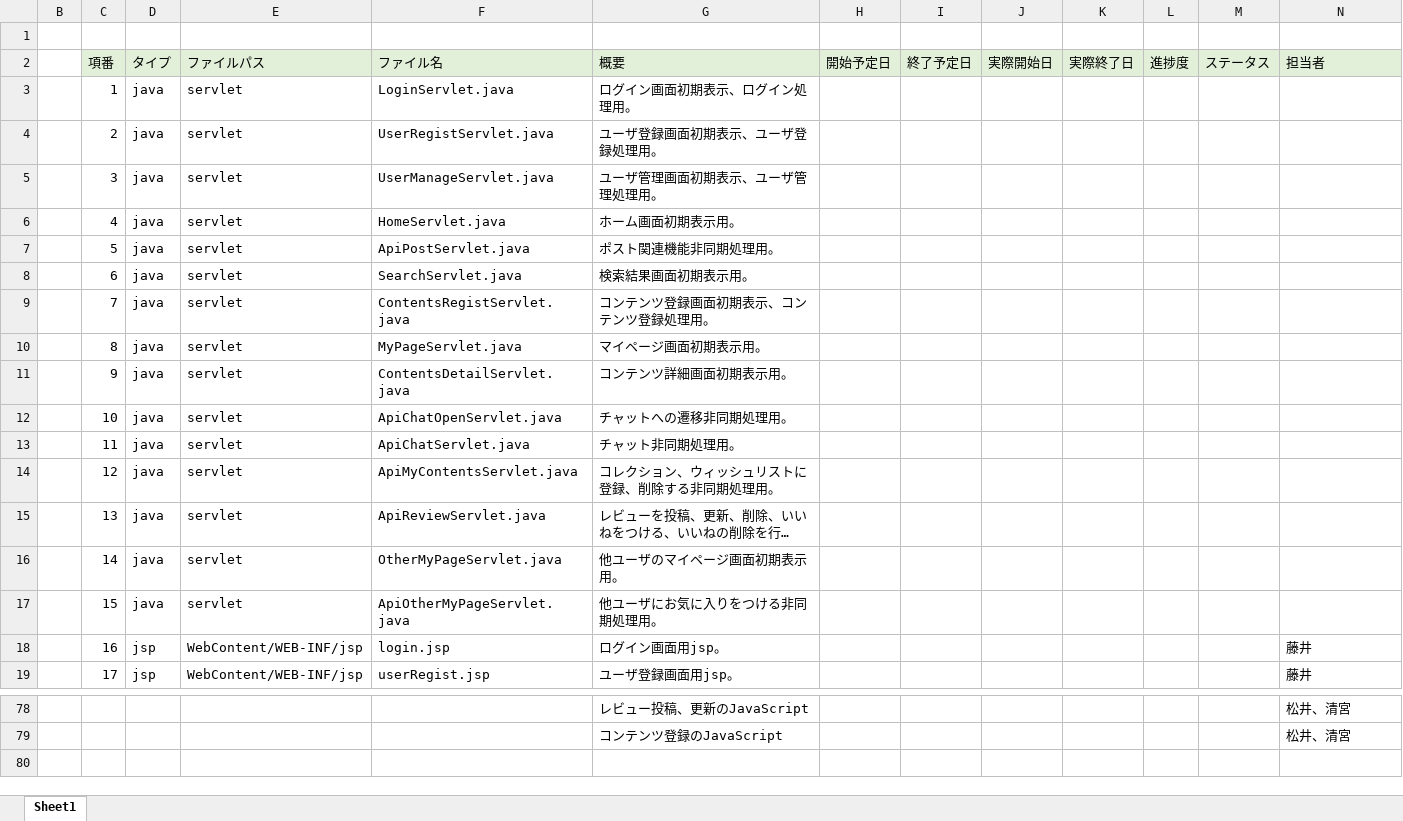
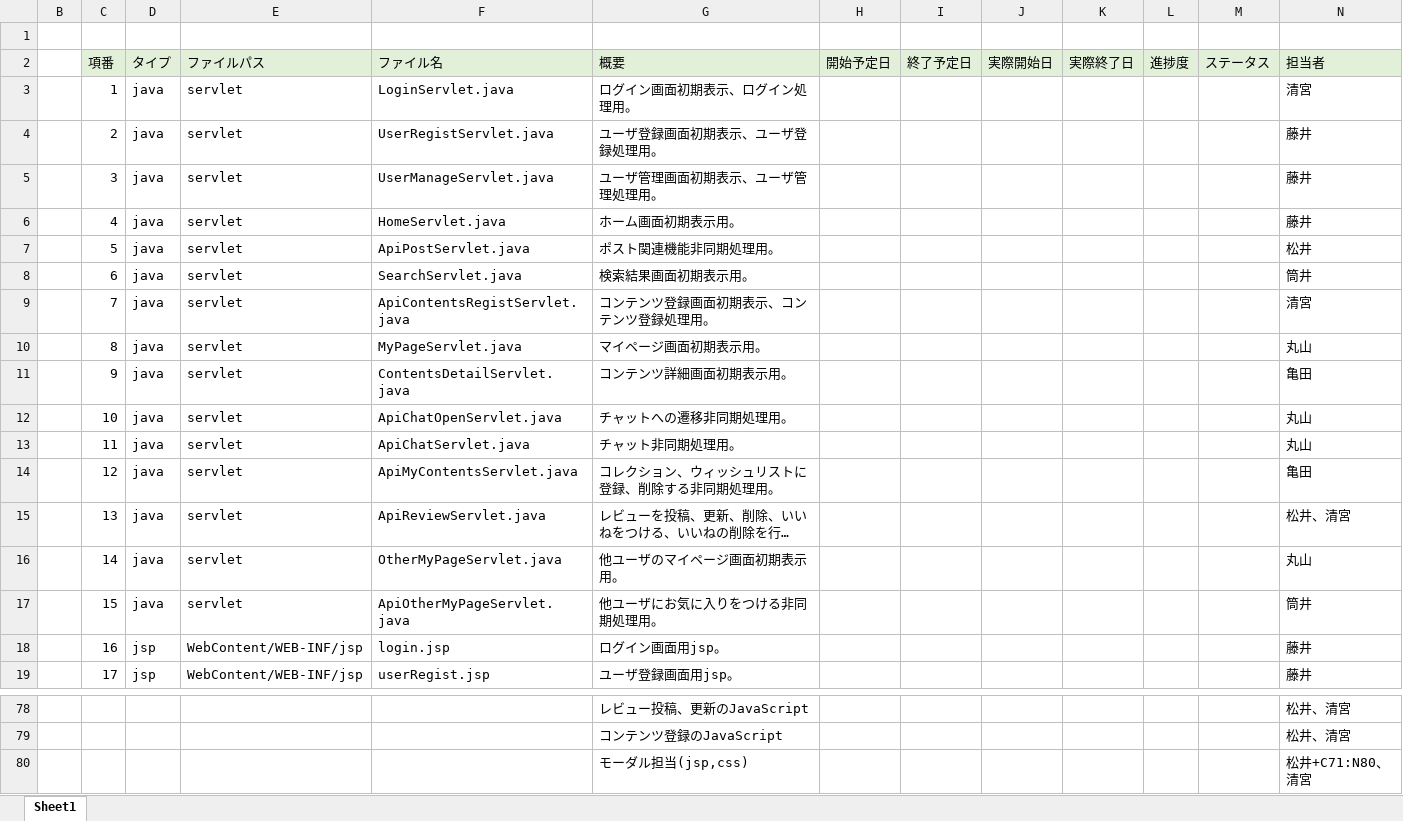
Before and after one commit to plusdojo2024/A2, an Excel workbook: doc/3_内部設計書/03_ファイル構成一覧表_WACー.xlsx, sheet Sheet1, drawn as a sheet; only a part is shown, gaps mark what is left out; long unchanged cells end in …; values as stored, in another font and other column widths than the file's, no borders; the diff covers the shown part only; the diff names each change by its address in the sheet, - before the commit and + after, or states it on an @@ line.

Commit message:
ファイル構成一覧表

```diff
--- a/doc/3_内部設計書/03_ファイル構成一覧表_WACー.xlsx (sheet Sheet1)
+++ b/doc/3_内部設計書/03_ファイル構成一覧表_WACー.xlsx (sheet Sheet1)
-N3 (担当者): (empty)
+N3 (担当者): 清宮
-N4:N6 (担当者): (empty)
+N4:N6 (担当者): 藤井
-N7 (担当者): (empty)
+N7 (担当者): 松井
-N8 (担当者): (empty)
+N8 (担当者): 筒井
-F9 (ファイル名): ContentsRegistServlet.java
+F9 (ファイル名): ApiContentsRegistServlet.java
-N9 (担当者): (empty)
+N9 (担当者): 清宮
-N10 (担当者): (empty)
+N10 (担当者): 丸山
-N11 (担当者): (empty)
+N11 (担当者): 亀田
-N12:N13 (担当者): (empty)
+N12:N13 (担当者): 丸山
-N14 (担当者): (empty)
+N14 (担当者): 亀田
-N15 (担当者): (empty)
+N15 (担当者): 松井、清宮
-N16 (担当者): (empty)
+N16 (担当者): 丸山
-N17 (担当者): (empty)
+N17 (担当者): 筒井
+row 80:  |  |  |  |  | モーダル担当(jsp,css) |  |  |  |  |  |  | 松井+C71:N80、清宮
```
Also changed, not shown: 12 edited cells elsewhere in this sheet.
